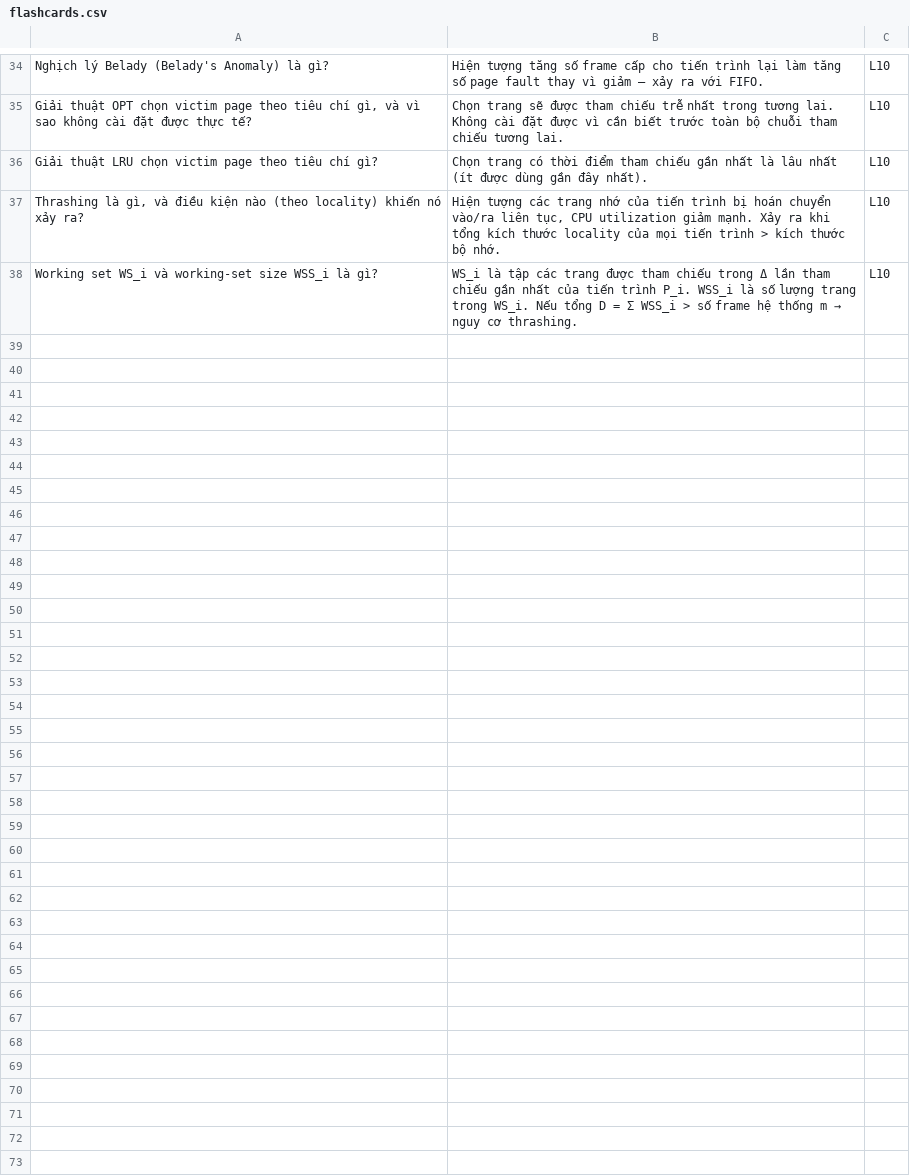
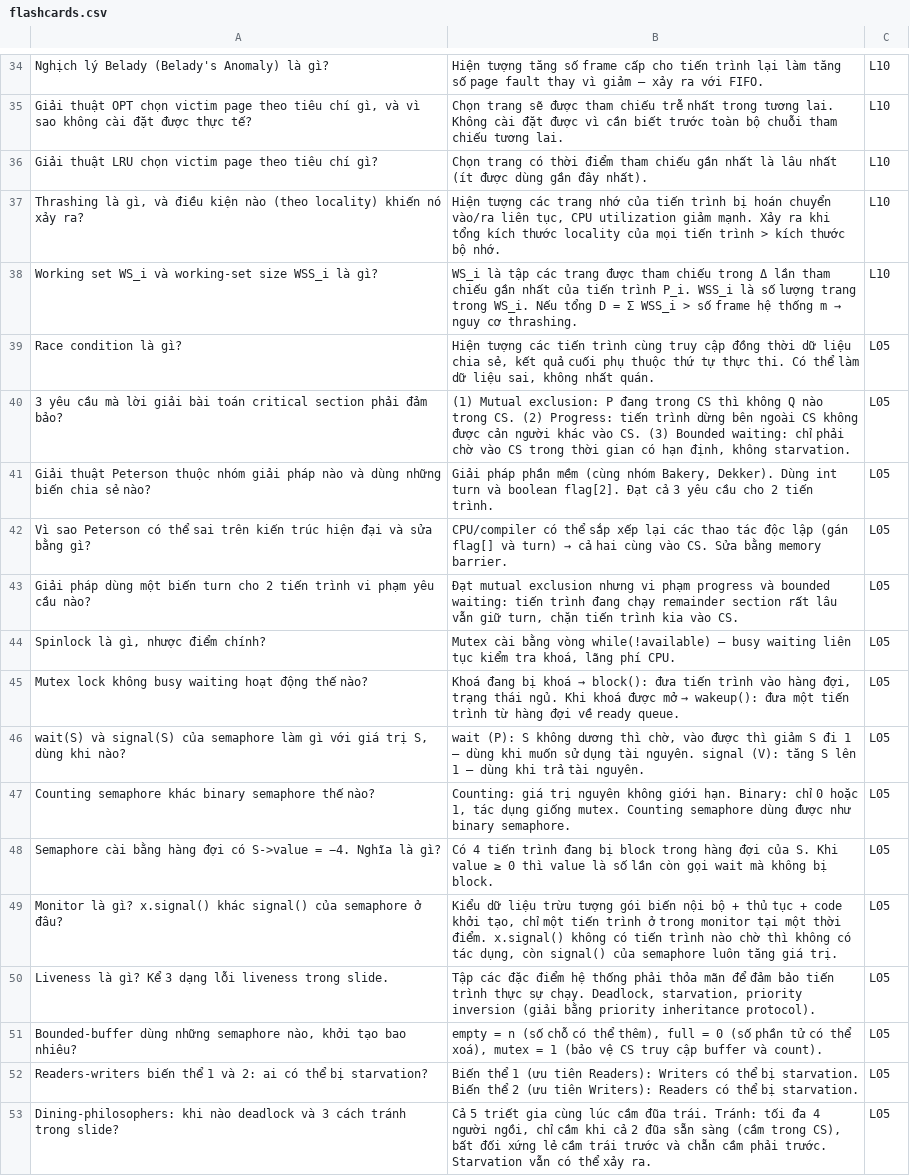
Before and after one commit to papercoding22/scientia-academica, a CSV file: semesters/2025-2026-S3/IT007-operating-systems/exam-prep/flashcards.csv, drawn as a sheet; only a part is shown, gaps mark what is left out; the diff names each change by its address in the sheet, - before the commit and + after, or states it on an @@ line.

```diff
--- a/semesters/2025-2026-S3/IT007-operating-systems/exam-prep/flashcards.csv
+++ b/semesters/2025-2026-S3/IT007-operating-systems/exam-prep/flashcards.csv
+row 39: Race condition là gì? | Hiện tượng các tiến trình cùng truy cập đồng thời dữ liệu chia sẻ, kết quả cuối phụ thuộc thứ tự thực thi. Có thể làm dữ liệu sai, không nhất quán. | L05
+row 40: 3 yêu cầu mà lời giải bài toán critical section phải đảm bảo? | (1) Mutual exclusion: P đang trong CS thì không Q nào trong CS. (2) Progress: tiến trình dừng bên ngoài CS không được cản người khác vào CS. (3) Bounded waiting: chỉ phải chờ vào CS trong thời gian có hạn định, không starvation. | L05
+row 41: Giải thuật Peterson thuộc nhóm giải pháp nào và dùng những biến chia sẻ nào? | Giải pháp phần mềm (cùng nhóm Bakery, Dekker). Dùng int turn và boolean flag[2]. Đạt cả 3 yêu cầu cho 2 tiến trình. | L05
+row 42: Vì sao Peterson có thể sai trên kiến trúc hiện đại và sửa bằng gì? | CPU/compiler có thể sắp xếp lại các thao tác độc lập (gán flag[] và turn) → cả hai cùng vào CS. Sửa bằng memory barrier. | L05
+row 43: Giải pháp dùng một biến turn cho 2 tiến trình vi phạm yêu cầu nào? | Đạt mutual exclusion nhưng vi phạm progress và bounded waiting: tiến trình đang chạy remainder section rất lâu vẫn giữ turn, chặn tiến trình kia vào CS. | L05
+row 44: Spinlock là gì, nhược điểm chính? | Mutex cài bằng vòng while(!available) — busy waiting liên tục kiểm tra khoá, lãng phí CPU. | L05
+row 45: Mutex lock không busy waiting hoạt động thế nào? | Khoá đang bị khoá → block(): đưa tiến trình vào hàng đợi, trạng thái ngủ. Khi khoá được mở → wakeup(): đưa một tiến trình từ hàng đợi về ready queue. | L05
+row 46: wait(S) và signal(S) của semaphore làm gì với giá trị S, dùng khi nào? | wait (P): S không dương thì chờ, vào được thì giảm S đi 1 — dùng khi muốn sử dụng tài nguyên. signal (V): tăng S lên 1 — dùng khi trả tài nguyên. | L05
+row 47: Counting semaphore khác binary semaphore thế nào? | Counting: giá trị nguyên không giới hạn. Binary: chỉ 0 hoặc 1, tác dụng giống mutex. Counting semaphore dùng được như binary semaphore. | L05
+row 48: Semaphore cài bằng hàng đợi có S->value = −4. Nghĩa là gì? | Có 4 tiến trình đang bị block trong hàng đợi của S. Khi value ≥ 0 thì value là số lần còn gọi wait mà không bị block. | L05
+row 49: Monitor là gì? x.signal() khác signal() của semaphore ở đâu? | Kiểu dữ liệu trừu tượng gói biến nội bộ + thủ tục + code khởi tạo, chỉ một tiến trình ở trong monitor tại một thời điểm. x.signal() không có tiến trình nào chờ thì không có tác dụng, còn signal() của semaphore luôn tăng giá trị. | L05
+row 50: Liveness là gì? Kể 3 dạng lỗi liveness trong slide. | Tập các đặc điểm hệ thống phải thỏa mãn để đảm bảo tiến trình thực sự chạy. Deadlock, starvation, priority inversion (giải bằng priority inheritance protocol). | L05
+row 51: Bounded-buffer dùng những semaphore nào, khởi tạo bao nhiêu? | empty = n (số chỗ có thể thêm), full = 0 (số phần tử có thể xoá), mutex = 1 (bảo vệ CS truy cập buffer và count). | L05
+row 52: Readers-writers biến thể 1 và 2: ai có thể bị starvation? | Biến thể 1 (ưu tiên Readers): Writers có thể bị starvation. Biến thể 2 (ưu tiên Writers): Readers có thể bị starvation. | L05
+row 53: Dining-philosophers: khi nào deadlock và 3 cách tránh trong slide? | Cả 5 triết gia cùng lúc cầm đũa trái. Tránh: tối đa 4 người ngồi, chỉ cầm khi cả 2 đũa sẵn sàng (cầm trong CS), bất đối xứng lẻ cầm trái trước và chẵn cầm phải trước. Starvation vẫn có thể xảy ra. | L05
```
Also changed, not shown: 9 other files.
